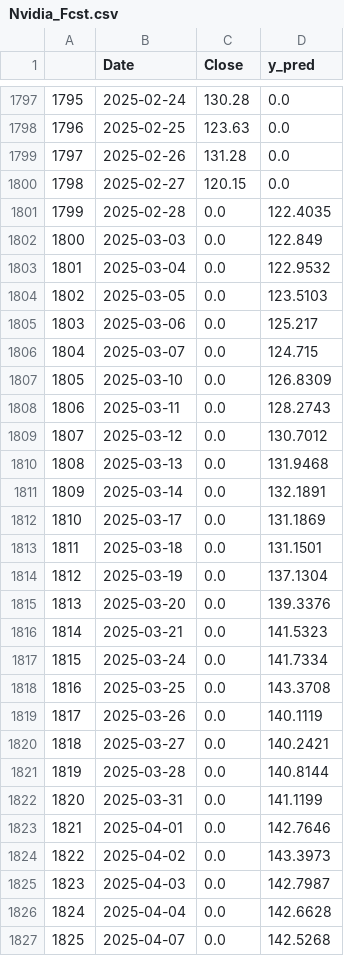
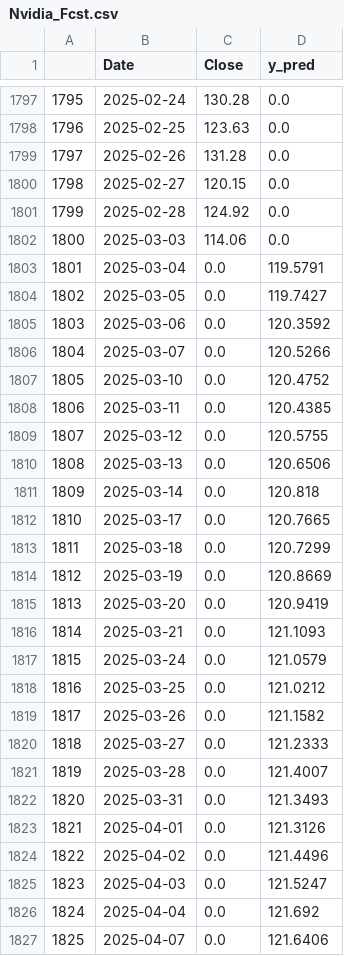
Before and after one commit to ancabero/ForecastingNVIDIA, a CSV file: Nvidia_Fcst.csv, drawn as a sheet; only a part is shown, gaps mark what is left out; the diff covers the shown part only.

```diff
--- a/Nvidia_Fcst.csv
+++ b/Nvidia_Fcst.csv
@@ -1800,28 +1800,28 @@
 1798,2025-02-27,120.15,0.0
-1799,2025-02-28,0.0,122.4035
-1800,2025-03-03,0.0,122.849
-1801,2025-03-04,0.0,122.9532
-1802,2025-03-05,0.0,123.5103
-1803,2025-03-06,0.0,125.217
-1804,2025-03-07,0.0,124.715
-1805,2025-03-10,0.0,126.8309
-1806,2025-03-11,0.0,128.2743
-1807,2025-03-12,0.0,130.7012
-1808,2025-03-13,0.0,131.9468
-1809,2025-03-14,0.0,132.1891
-1810,2025-03-17,0.0,131.1869
-1811,2025-03-18,0.0,131.1501
-1812,2025-03-19,0.0,137.1304
-1813,2025-03-20,0.0,139.3376
-1814,2025-03-21,0.0,141.5323
-1815,2025-03-24,0.0,141.7334
-1816,2025-03-25,0.0,143.3708
-1817,2025-03-26,0.0,140.1119
-1818,2025-03-27,0.0,140.2421
-1819,2025-03-28,0.0,140.8144
-1820,2025-03-31,0.0,141.1199
-1821,2025-04-01,0.0,142.7646
-1822,2025-04-02,0.0,143.3973
-1823,2025-04-03,0.0,142.7987
-1824,2025-04-04,0.0,142.6628
-1825,2025-04-07,0.0,142.5268
+1799,2025-02-28,124.92,0.0
+1800,2025-03-03,114.06,0.0
+1801,2025-03-04,0.0,119.5791
+1802,2025-03-05,0.0,119.7427
+1803,2025-03-06,0.0,120.3592
+1804,2025-03-07,0.0,120.5266
+1805,2025-03-10,0.0,120.4752
+1806,2025-03-11,0.0,120.4385
+1807,2025-03-12,0.0,120.5755
+1808,2025-03-13,0.0,120.6506
+1809,2025-03-14,0.0,120.818
+1810,2025-03-17,0.0,120.7665
+1811,2025-03-18,0.0,120.7299
+1812,2025-03-19,0.0,120.8669
+1813,2025-03-20,0.0,120.9419
+1814,2025-03-21,0.0,121.1093
+1815,2025-03-24,0.0,121.0579
+1816,2025-03-25,0.0,121.0212
+1817,2025-03-26,0.0,121.1582
+1818,2025-03-27,0.0,121.2333
+1819,2025-03-28,0.0,121.4007
+1820,2025-03-31,0.0,121.3493
+1821,2025-04-01,0.0,121.3126
+1822,2025-04-02,0.0,121.4496
+1823,2025-04-03,0.0,121.5247
+1824,2025-04-04,0.0,121.692
+1825,2025-04-07,0.0,121.6406
```
Also changed, not shown: 2 added rows and 13 edited cells elsewhere in this file, 1 other file.
